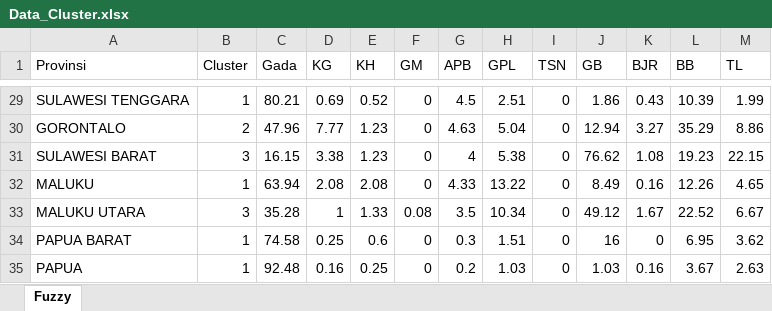
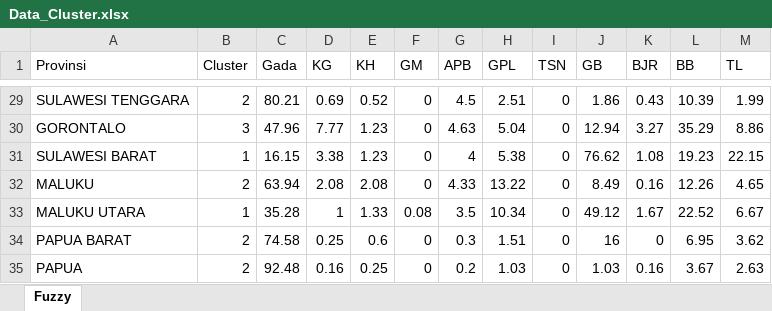
Before and after one commit to Zen-Rofiqy/STA1381-PSD, an Excel workbook: Tugas/Tugas Akhir/Data_Cluster.xlsx, sheet Fuzzy, drawn as a sheet; only a part is shown, gaps mark what is left out; values as stored, in another font and other column widths than the file's, no borders; the diff covers the shown part only; the diff names each change by its address in the sheet, - before the commit and + after, or states it on an @@ line.

```diff
--- a/Tugas/Tugas Akhir/Data_Cluster.xlsx (sheet Fuzzy)
+++ b/Tugas/Tugas Akhir/Data_Cluster.xlsx (sheet Fuzzy)
-B29 (Cluster): 1
+B29 (Cluster): 2
-B30 (Cluster): 2
+B30 (Cluster): 3
-B31 (Cluster): 3
+B31 (Cluster): 1
-B32 (Cluster): 1
+B32 (Cluster): 2
-B33 (Cluster): 3
+B33 (Cluster): 1
-B34:B35 (Cluster): 1
+B34:B35 (Cluster): 2
```
Also changed, not shown: 27 edited cells elsewhere in this sheet, 1 other file.
